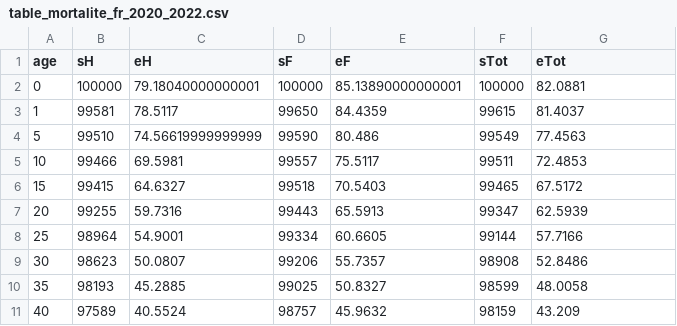
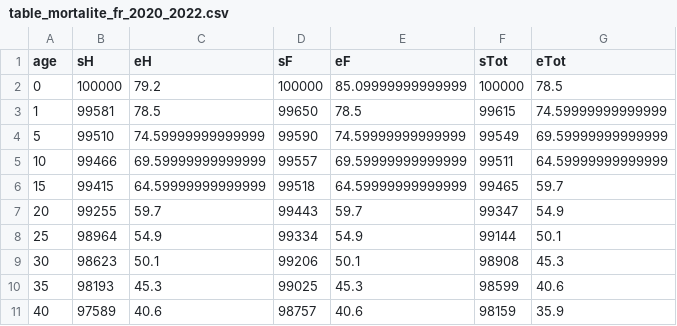
Before and after one commit to mthevenin/tssp, a CSV file: mortalite-cause-deces/esperance-vie/table_mortalite_fr_2020_2022.csv, drawn as a sheet; only a part is shown; the diff covers the shown part only.

Commit message:
maj 19-08-2025

```diff
--- a/mortalite-cause-deces/esperance-vie/table_mortalite_fr_2020_2022.csv
+++ b/mortalite-cause-deces/esperance-vie/table_mortalite_fr_2020_2022.csv
@@ -1,11 +1,11 @@
 age,sH,eH,sF,eF,sTot,eTot
-0,100000,79.18040000000001,100000,85.13890000000001,100000,82.0881
-1,99581,78.5117,99650,84.4359,99615,81.4037
-5,99510,74.56619999999999,99590,80.486,99549,77.4563
-10,99466,69.5981,99557,75.5117,99511,72.4853
-15,99415,64.6327,99518,70.5403,99465,67.5172
-20,99255,59.7316,99443,65.5913,99347,62.5939
-25,98964,54.9001,99334,60.6605,99144,57.7166
-30,98623,50.0807,99206,55.7357,98908,52.8486
-35,98193,45.2885,99025,50.8327,98599,48.0058
-40,97589,40.5524,98757,45.9632,98159,43.209
+0,100000,79.2,100000,85.09999999999999,100000,78.5
+1,99581,78.5,99650,78.5,99615,74.59999999999999
+5,99510,74.59999999999999,99590,74.59999999999999,99549,69.59999999999999
+10,99466,69.59999999999999,99557,69.59999999999999,99511,64.59999999999999
+15,99415,64.59999999999999,99518,64.59999999999999,99465,59.7
+20,99255,59.7,99443,59.7,99347,54.9
+25,98964,54.9,99334,54.9,99144,50.1
+30,98623,50.1,99206,50.1,98908,45.3
+35,98193,45.3,99025,45.3,98599,40.6
+40,97589,40.6,98757,40.6,98159,35.9
```
Also changed, not shown: 50 edited cells elsewhere in this file.
